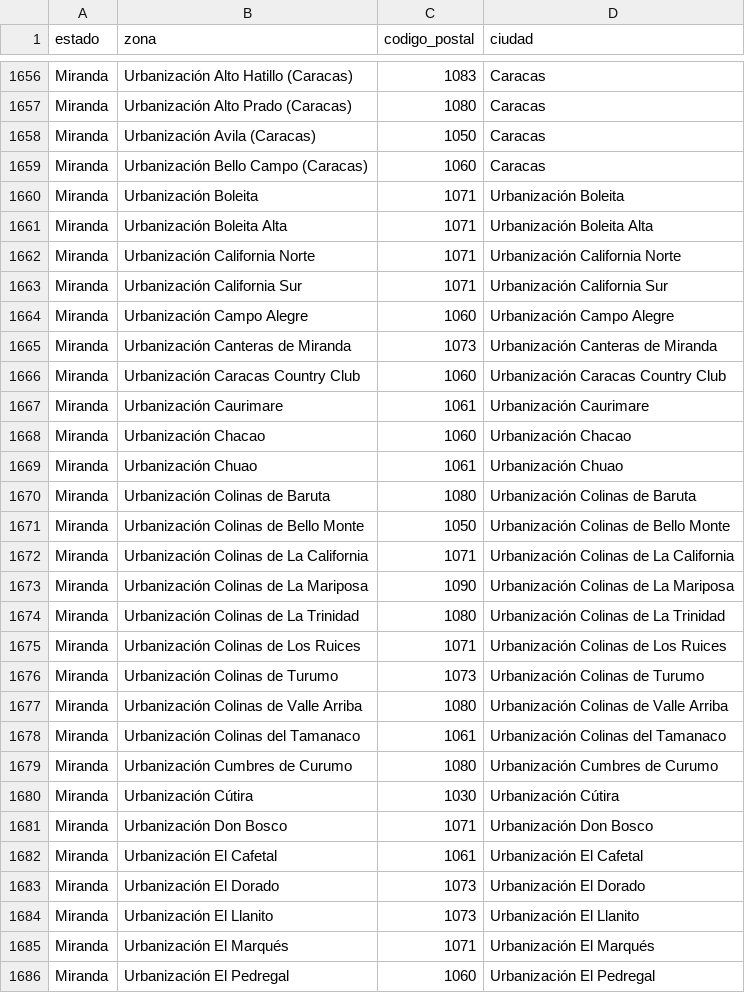
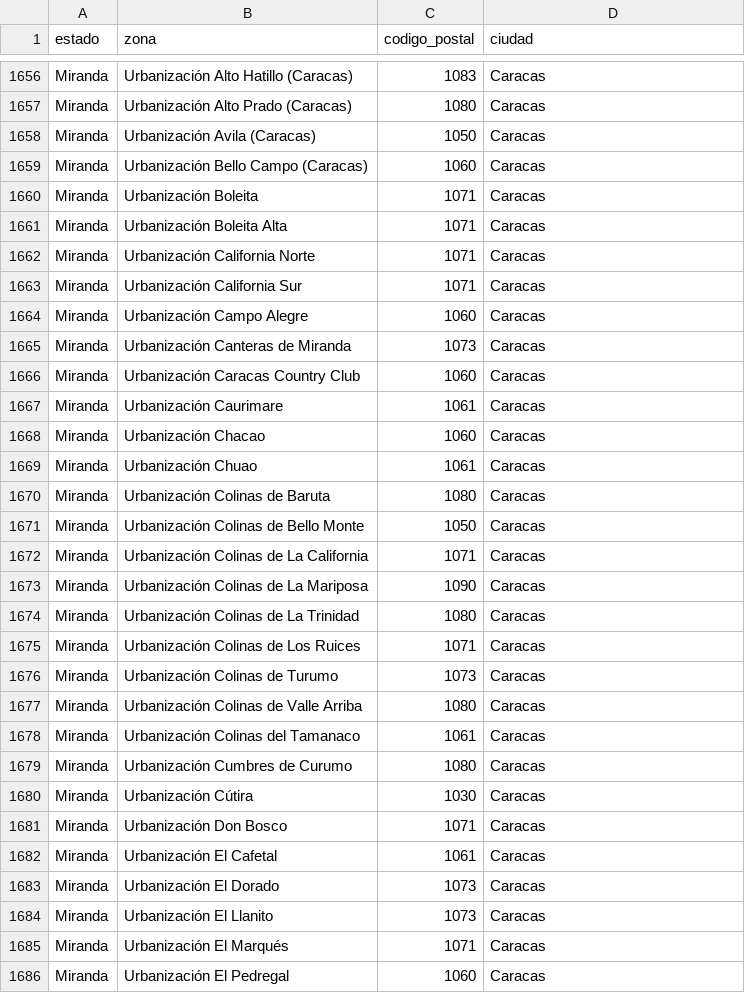
Before and after one commit to JhonnelN/codigos_postales_venezuela, a CSV file: codigos_postales.csv, drawn as a sheet; only a part is shown, gaps mark what is left out; the diff covers the shown part only.

Commit message:
Correct urbanization names and locations in CSV
Updated urbanization names to reflect correct locations in various regions.

```diff
--- a/codigos_postales.csv
+++ b/codigos_postales.csv
@@ -1659,28 +1659,28 @@ Miranda,Urbanización Avila (Caracas),1050,Caracas
 Miranda,Urbanización Bello Campo (Caracas),1060,Caracas
-Miranda,Urbanización Boleita,1071,Urbanización Boleita
-Miranda,Urbanización Boleita Alta,1071,Urbanización Boleita Alta
-Miranda,Urbanización California Norte,1071,Urbanización California Norte
-Miranda,Urbanización California Sur,1071,Urbanización California Sur
-Miranda,Urbanización Campo Alegre,1060,Urbanización Campo Alegre
-Miranda,Urbanización Canteras de Miranda,1073,Urbanización Canteras de Miranda
-Miranda,Urbanización Caracas Country Club,1060,Urbanización Caracas Country Club
-Miranda,Urbanización Caurimare,1061,Urbanización Caurimare
-Miranda,Urbanización Chacao,1060,Urbanización Chacao
-Miranda,Urbanización Chuao,1061,Urbanización Chuao
-Miranda,Urbanización Colinas de Baruta,1080,Urbanización Colinas de Baruta
-Miranda,Urbanización Colinas de Bello Monte,1050,Urbanización Colinas de Bello Monte
-Miranda,Urbanización Colinas de La California,1071,Urbanización Colinas de La California
-Miranda,Urbanización Colinas de La Mariposa,1090,Urbanización Colinas de La Mariposa
-Miranda,Urbanización Colinas de La Trinidad,1080,Urbanización Colinas de La Trinidad
-Miranda,Urbanización Colinas de Los Ruices,1071,Urbanización Colinas de Los Ruices
-Miranda,Urbanización Colinas de Turumo,1073,Urbanización Colinas de Turumo
-Miranda,Urbanización Colinas de Valle Arriba,1080,Urbanización Colinas de Valle Arriba
-Miranda,Urbanización Colinas del Tamanaco,1061,Urbanización Colinas del Tamanaco
-Miranda,Urbanización Cumbres de Curumo,1080,Urbanización Cumbres de Curumo
-Miranda,Urbanización Cútira,1030,Urbanización Cútira
-Miranda,Urbanización Don Bosco,1071,Urbanización Don Bosco
-Miranda,Urbanización El Cafetal,1061,Urbanización El Cafetal
-Miranda,Urbanización El Dorado,1073,Urbanización El Dorado
-Miranda,Urbanización El Llanito,1073,Urbanización El Llanito
-Miranda,Urbanización El Marqués,1071,Urbanización El Marqués
-Miranda,Urbanización El Pedregal,1060,Urbanización El Pedregal
+Miranda,Urbanización Boleita,1071,Caracas
+Miranda,Urbanización Boleita Alta,1071,Caracas
+Miranda,Urbanización California Norte,1071,Caracas
+Miranda,Urbanización California Sur,1071,Caracas
+Miranda,Urbanización Campo Alegre,1060,Caracas
+Miranda,Urbanización Canteras de Miranda,1073,Caracas
+Miranda,Urbanización Caracas Country Club,1060,Caracas
+Miranda,Urbanización Caurimare,1061,Caracas
+Miranda,Urbanización Chacao,1060,Caracas
+Miranda,Urbanización Chuao,1061,Caracas
+Miranda,Urbanización Colinas de Baruta,1080,Caracas
+Miranda,Urbanización Colinas de Bello Monte,1050,Caracas
+Miranda,Urbanización Colinas de La California,1071,Caracas
+Miranda,Urbanización Colinas de La Mariposa,1090,Caracas
+Miranda,Urbanización Colinas de La Trinidad,1080,Caracas
+Miranda,Urbanización Colinas de Los Ruices,1071,Caracas
+Miranda,Urbanización Colinas de Turumo,1073,Caracas
+Miranda,Urbanización Colinas de Valle Arriba,1080,Caracas
+Miranda,Urbanización Colinas del Tamanaco,1061,Caracas
+Miranda,Urbanización Cumbres de Curumo,1080,Caracas
+Miranda,Urbanización Cútira,1030,Caracas
+Miranda,Urbanización Don Bosco,1071,Caracas
+Miranda,Urbanización El Cafetal,1061,Caracas
+Miranda,Urbanización El Dorado,1073,Caracas
+Miranda,Urbanización El Llanito,1073,Caracas
+Miranda,Urbanización El Marqués,1071,Caracas
+Miranda,Urbanización El Pedregal,1060,Caracas
```
Also changed, not shown: 124 edited cells elsewhere in this file.
